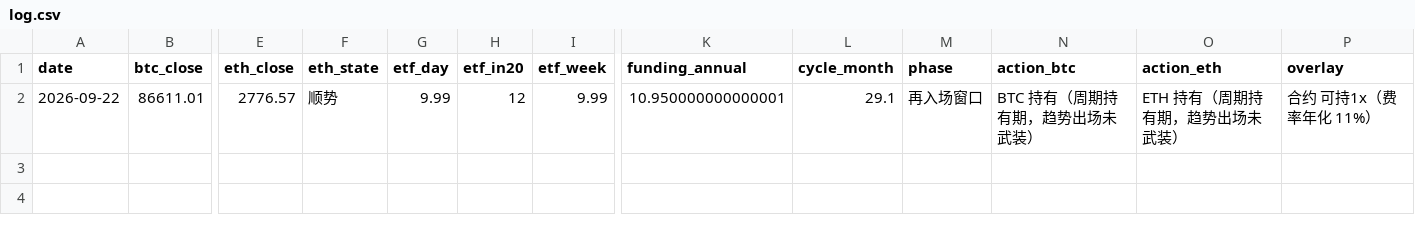
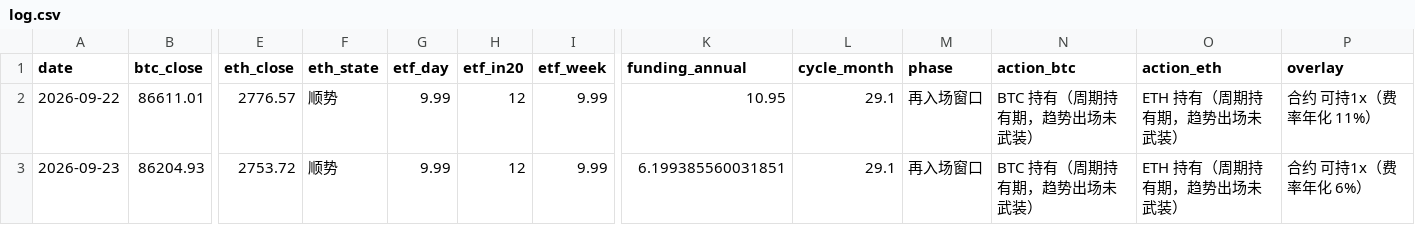
Before and after one commit to david2020y/daily-market-check, a CSV file: docs/log.csv, drawn as a sheet; only a part is shown, gaps mark what is left out; rows hold the shown columns only; the diff names each change by its address in the sheet, - before the commit and + after, or states it on an @@ line.

```diff
--- a/docs/log.csv
+++ b/docs/log.csv
-K2 (funding_annual): 10.950000000000001
+K2 (funding_annual): 10.95
+row 3: 2026-09-23 | 86204.93 | 2753.72 | 顺势 | 9.99 | 12 | 9.99 | 6.199385560031851 | 29.1 | 再入场窗口 | BTC 持有（周期持有期，趋势出场未武装） | ETH 持有（周期持有期，趋势出场未武装） | 合约 可持1x（费率年化 6%）
```
Also changed, not shown: 2 other files.
